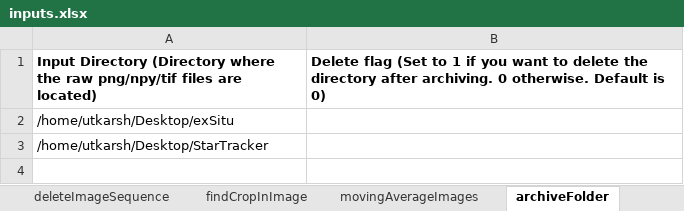
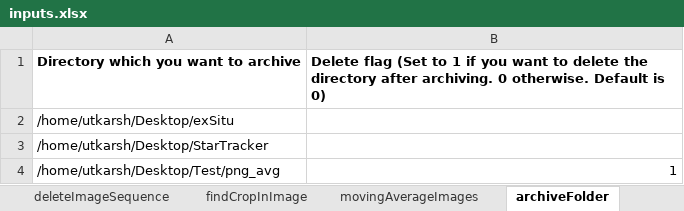
Before and after one commit to uanand/Utility, an Excel workbook: inputs.xlsx, sheet archiveFolder, drawn as a sheet; values as stored, in another font and other column widths than the file's, no borders; the diff names each change by its address in the sheet, - before the commit and + after, or states it on an @@ line.

```diff
--- a/inputs.xlsx (sheet archiveFolder)
+++ b/inputs.xlsx (sheet archiveFolder)
-A1: Input Directory (Directory where the raw png/npy/tif files are located)
+A1: Directory which you want to archive
+row 4: /home/utkarsh/Desktop/Test/png_avg | 1
```
Also changed, not shown: 1 other file.
